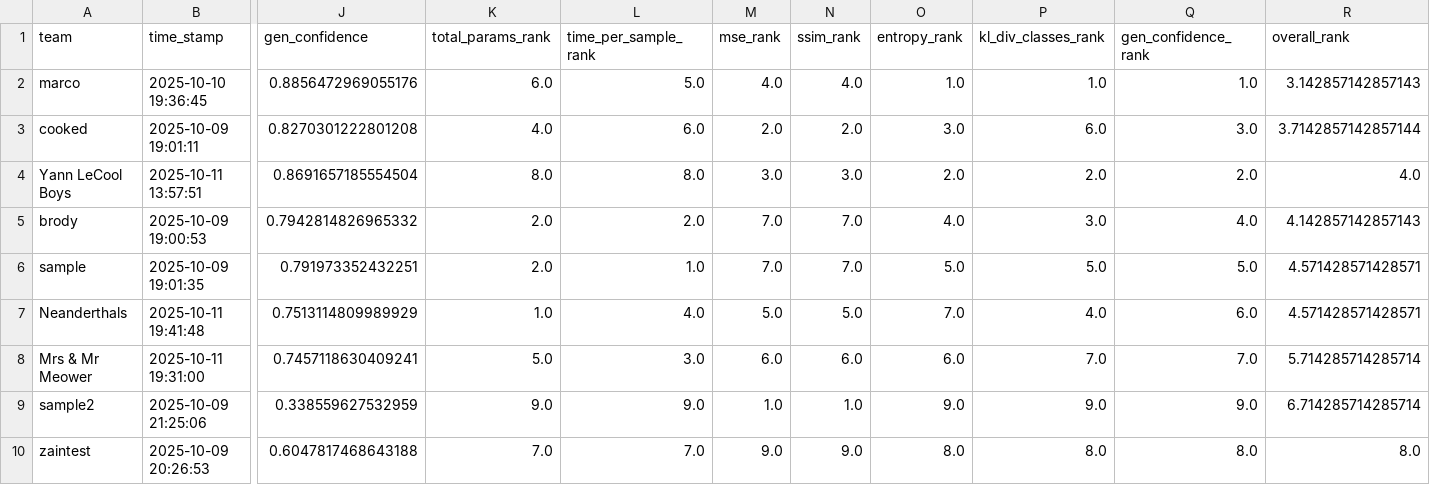
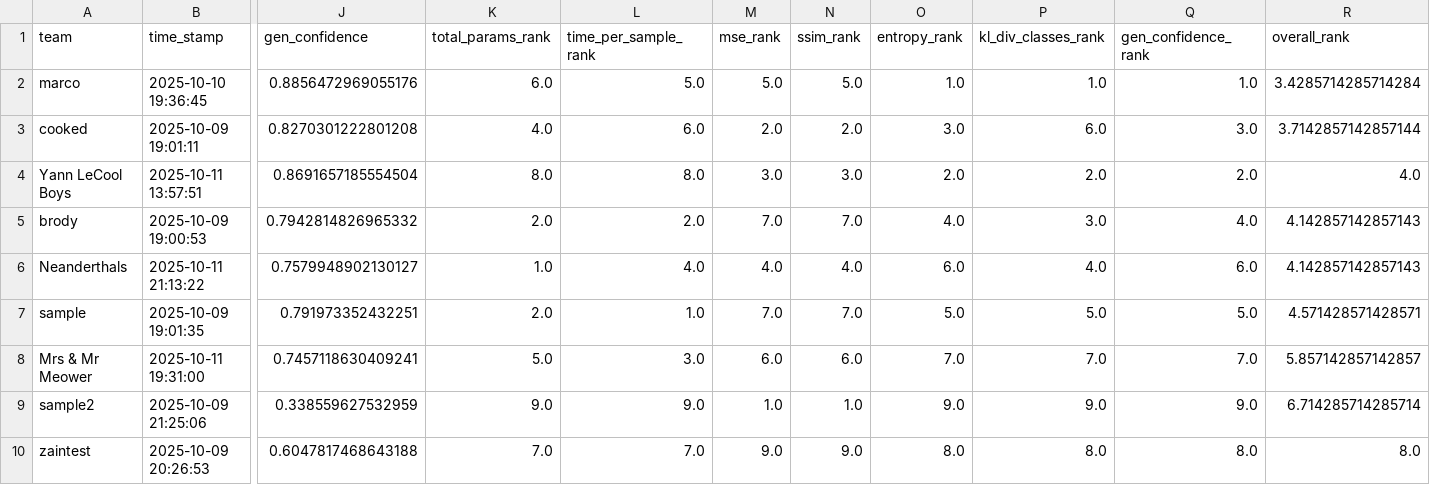
Before and after one commit to dlaieburner/2025-leaderboard, a CSV file: leaderboard.csv, drawn as a sheet; only a part is shown, gaps mark what is left out; removed rows and columns are numbered as before the commit, all else as after; rows hold the shown columns only; the diff names each change by its address in the sheet, - before the commit and + after, or states it on an @@ line.

Commit message:
Update leaderboard with new submission

```diff
--- a/leaderboard.csv
+++ b/leaderboard.csv
-M2 (mse_rank): 4.0
+M2 (mse_rank): 5.0
-N2 (ssim_rank): 4.0
+N2 (ssim_rank): 5.0
-R2 (overall_rank): 3.142857142857143
+R2 (overall_rank): 3.4285714285714284
+row 6: Neanderthals | 2025-10-11 21:13:22 | 0.7579948902130127 | 1.0 | 4.0 | 4.0 | 4.0 | 6.0 | 4.0 | 6.0 | 4.142857142857143
-row 7: Neanderthals | 2025-10-11 19:41:48 | 0.7513114809989929 | 1.0 | 4.0 | 5.0 | 5.0 | 7.0 | 4.0 | 6.0 | 4.571428571428571
-O8 (entropy_rank): 6.0
+O8 (entropy_rank): 7.0
-R8 (overall_rank): 5.714285714285714
+R8 (overall_rank): 5.857142857142857
```
